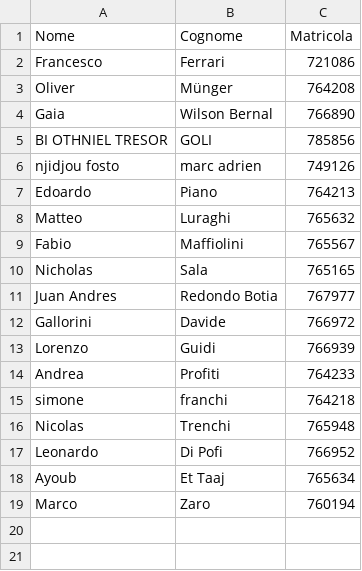
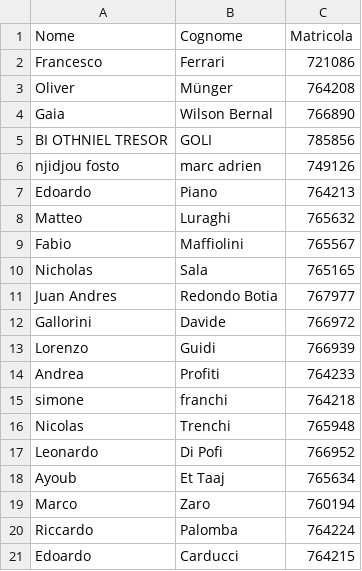
Before and after one commit to FrancescoFerrari-8K/Pre-appello-dicembre-2026-Basi-Di-Dati-I, a CSV file: Lista Iscritti.csv, drawn as a sheet; the diff names each change by its address in the sheet, - before the commit and + after, or states it on an @@ line.

Commit message:
Update Lista Iscritti.csv

```diff
--- a/Lista Iscritti.csv
+++ b/Lista Iscritti.csv
+row 20: Riccardo | Palomba | 764224
+row 21: Edoardo | Carducci | 764215
```
